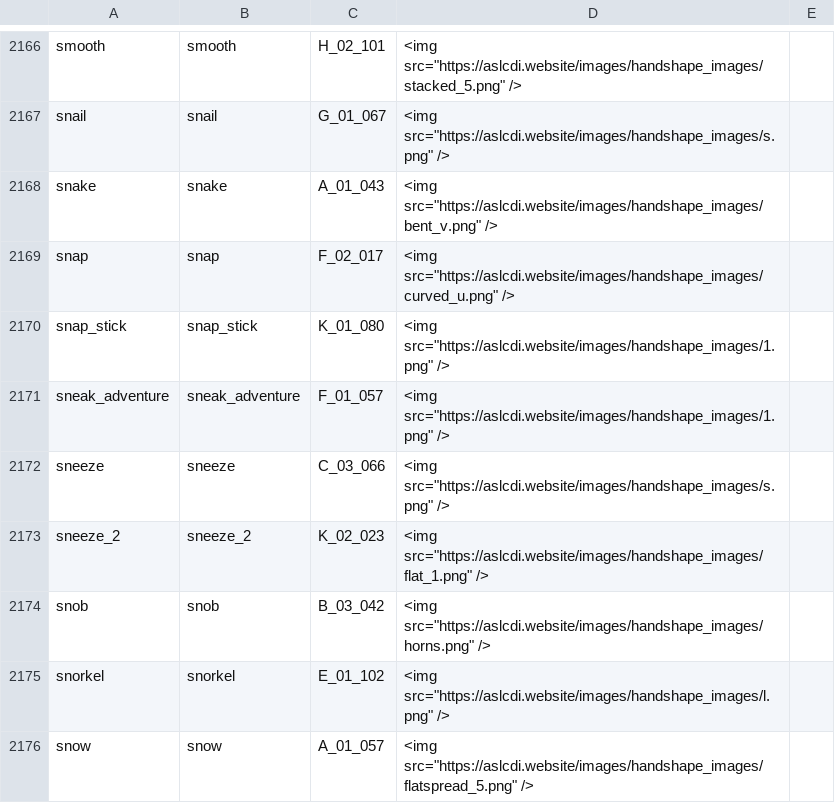
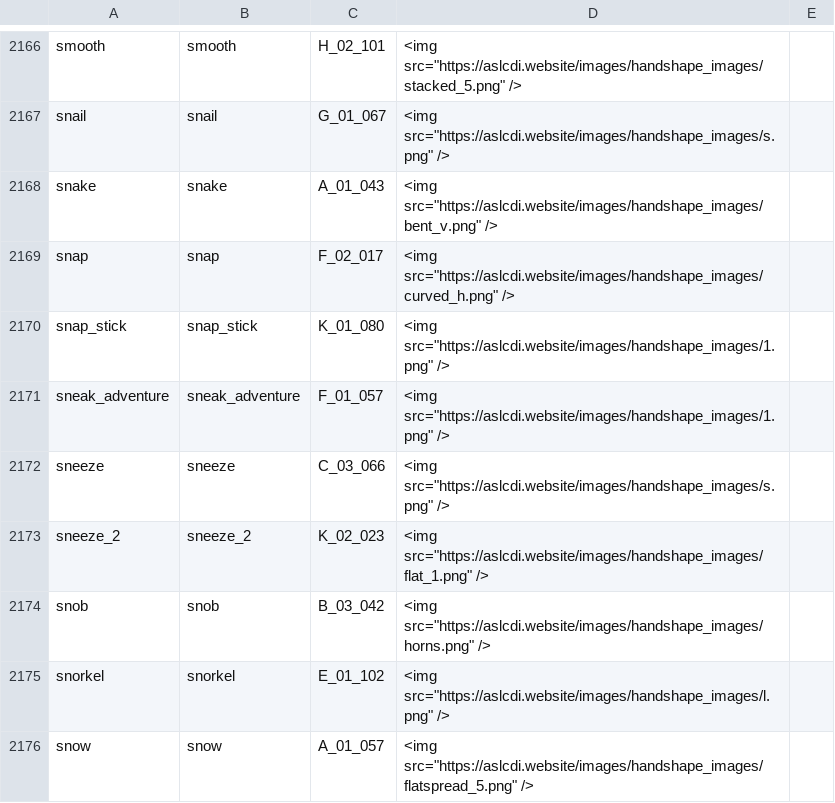
Before and after one commit to ASL-LEX/asl-lex, a CSV file: data-analysis/scripts/data/HandshapeImages.csv, drawn as a sheet; only a part is shown, gaps mark what is left out.

```diff
--- a/data-analysis/scripts/data/HandshapeImages.csv
+++ b/data-analysis/scripts/data/HandshapeImages.csv
@@ -2168,3 +2168,3 @@ snail,snail,G_01_067,"<img src=""https://aslcdi.website/images/handshape_images/
 snake,snake,A_01_043,"<img src=""https://aslcdi.website/images/handshape_images/bent_v.png"" />",
-snap,snap,F_02_017,"<img src=""https://aslcdi.website/images/handshape_images/curved_u.png"" />",
+snap,snap,F_02_017,"<img src=""https://aslcdi.website/images/handshape_images/curved_h.png"" />",
 snap_stick,snap_stick,K_01_080,"<img src=""https://aslcdi.website/images/handshape_images/1.png"" />",
```
Also changed, not shown: 9 other files.
